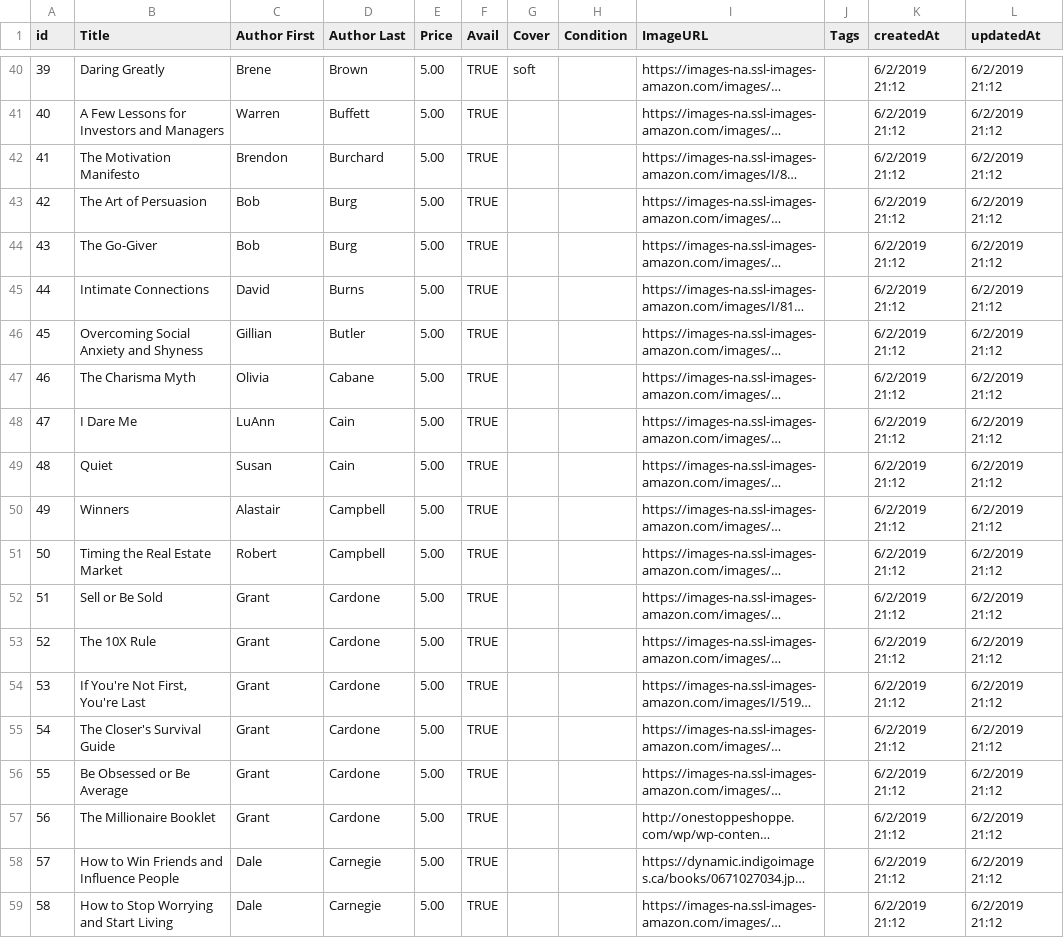
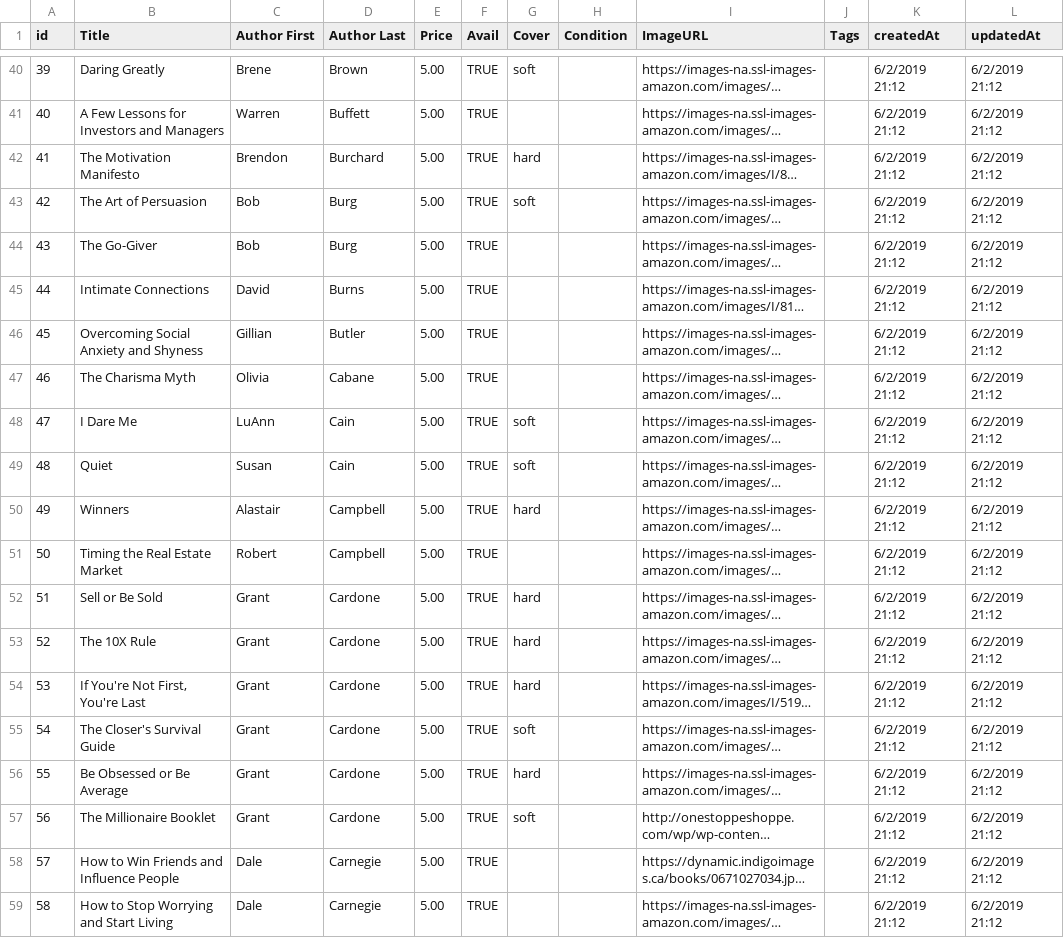
Before and after one commit to curtisyungen/book-drive, a CSV file: books.csv, drawn as a sheet; only a part is shown, gaps mark what is left out; long unchanged cells end in …; the diff names each change by its address in the sheet, - before the commit and + after, or states it on an @@ line.

Commit message:
Add files via upload

```diff
--- a/books.csv
+++ b/books.csv
-G42 (Cover): (empty)
+G42 (Cover): hard
-G43 (Cover): (empty)
+G43 (Cover): soft
-G48:G49 (Cover): (empty)
+G48:G49 (Cover): soft
-G50 (Cover): (empty)
+G50 (Cover): hard
-G52:G54 (Cover): (empty)
+G52:G54 (Cover): hard
-G55 (Cover): (empty)
+G55 (Cover): soft
-G56 (Cover): (empty)
+G56 (Cover): hard
-G57 (Cover): (empty)
+G57 (Cover): soft
```
